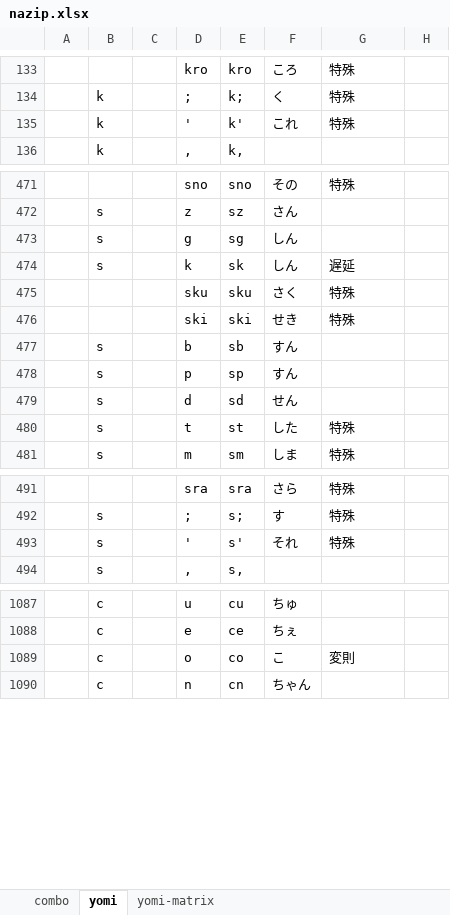
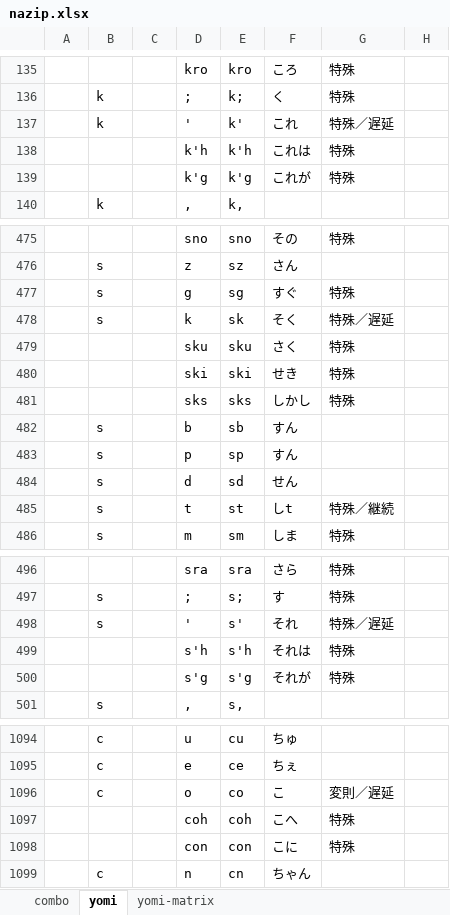
Before and after one commit to rytzk/SharePool, an Excel workbook: nazip.xlsx, sheet yomi, drawn as a sheet; only a part is shown, gaps mark what is left out; values as stored, in another font and other column widths than the file's, no borders; conditional formats not drawn; addresses are those after the commit; the diff covers the shown part only; the diff names each change by its address in the sheet, - before the commit and + after, or states it on an @@ line.

```diff
--- a/nazip.xlsx (sheet yomi)
+++ b/nazip.xlsx (sheet yomi)
-G137: 特殊
+G137: 特殊／遅延
+row 138:  |  |  | k'h | k'h | これは | 特殊
+row 139:  |  |  | k'g | k'g | これが | 特殊
-F477: しん
+F477: すぐ
-G477: (empty)
+G477: 特殊
-F478: しん
+F478: そく
-G478: 遅延
+G478: 特殊／遅延
+row 481:  |  |  | sks | sks | しかし | 特殊
-F485: した
+F485: しt
-G485: 特殊
+G485: 特殊／継続
-G498: 特殊
+G498: 特殊／遅延
+row 499:  |  |  | s'h | s'h | それは | 特殊
+row 500:  |  |  | s'g | s'g | それが | 特殊
-G1096: 変則
+G1096: 変則／遅延
+row 1097:  |  |  | coh | coh | こへ | 特殊
+row 1098:  |  |  | con | con | こに | 特殊
```
Also changed, not shown: 4 added rows, 1 removed row and 45 edited cells elsewhere in this sheet, sheet yomi-matrix, 1 other file.
